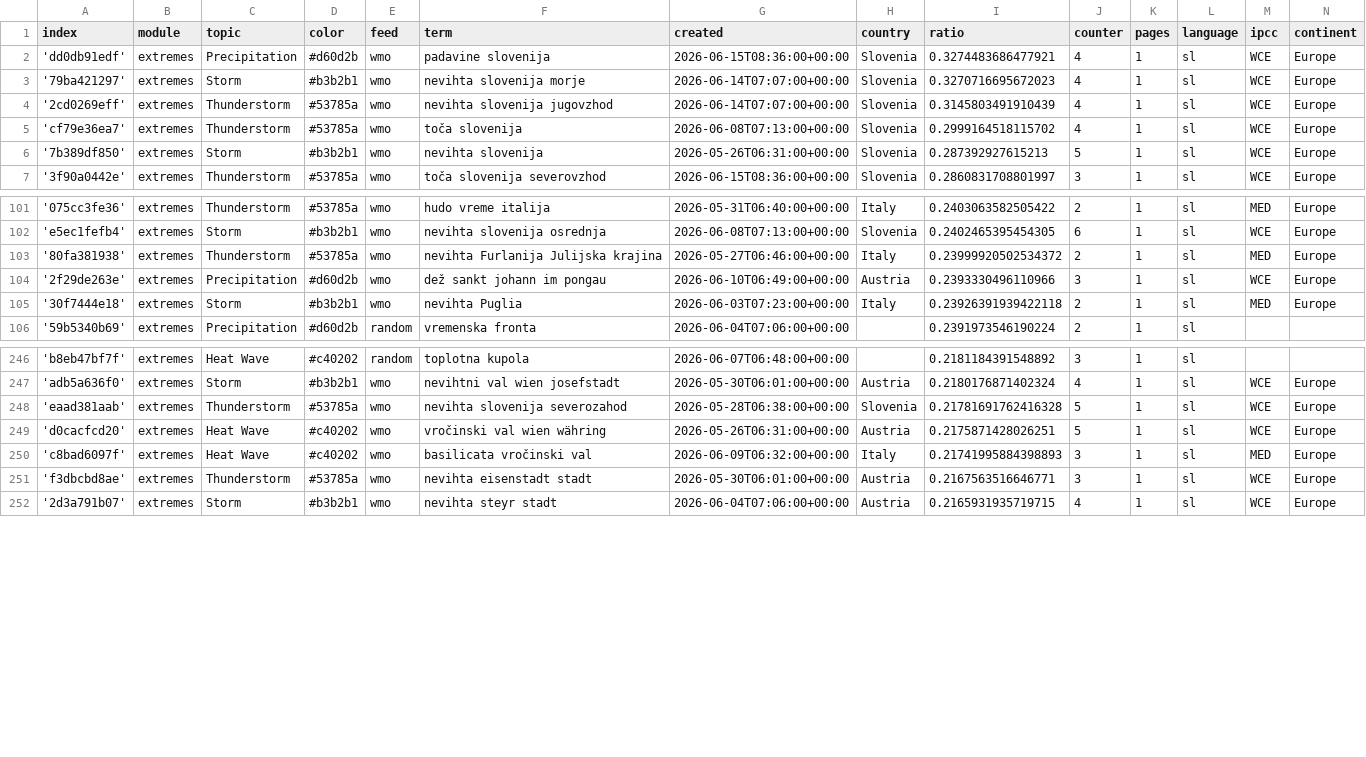
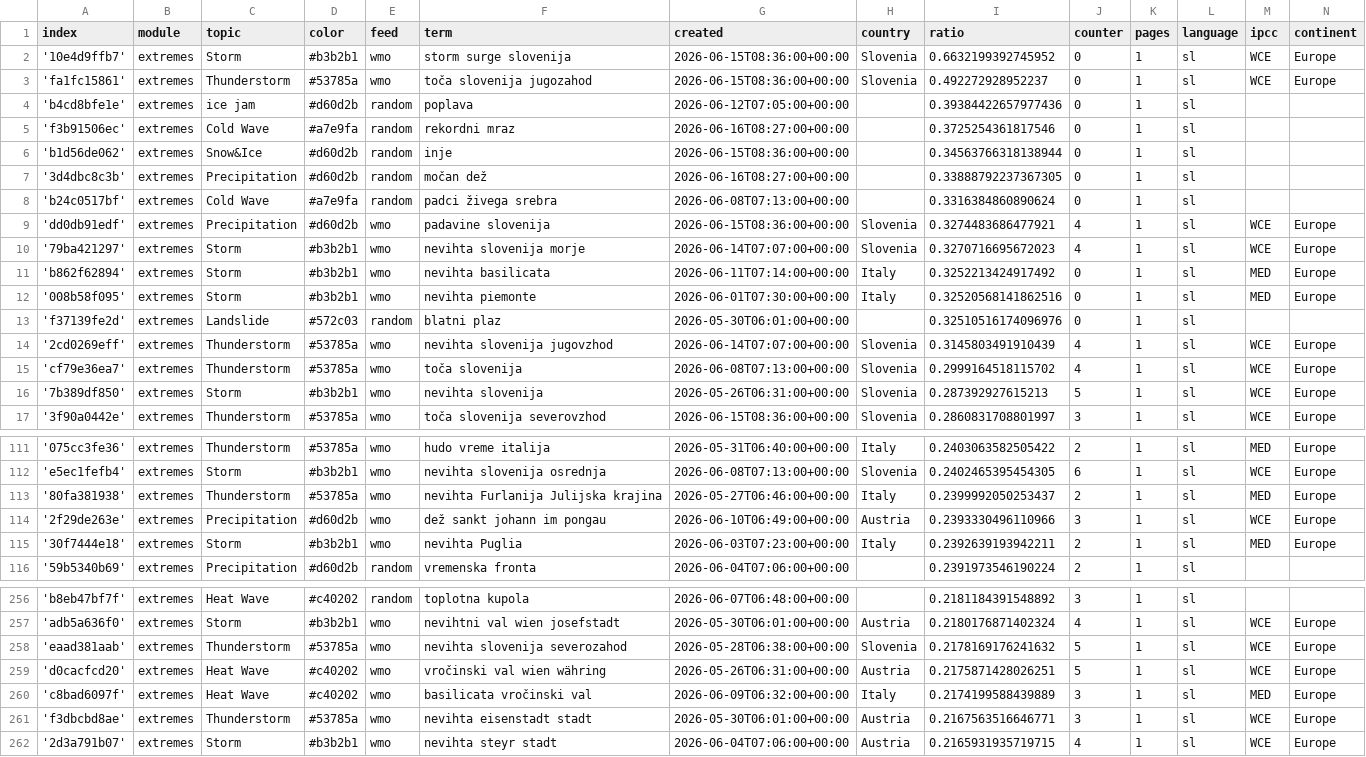
Before and after one commit to alime78-news/slowenienExtremes, a CSV file: terms.csv, drawn as a sheet; only a part is shown, gaps mark what is left out; the diff covers the shown part only.

Commit message:
Commit from GitHub Actions (import:0.0)

```diff
--- a/terms.csv
+++ b/terms.csv
@@ -1,4 +1,14 @@
 index,module,topic,color,feed,term,created,country,ratio,counter,pages,language,ipcc,continent
+'10e4d9ffb7',extremes,Storm,#b3b2b1,wmo,storm surge slovenija,2026-06-15T08:36:00+00:00,Slovenia,0.6632199392745952,0,1,sl,WCE,Europe
+'fa1fc15861',extremes,Thunderstorm,#53785a,wmo,toča slovenija jugozahod,2026-06-15T08:36:00+00:00,Slovenia,0.492272928952237,0,1,sl,WCE,Europe
+'b4cd8bfe1e',extremes,ice jam,#d60d2b,random,poplava,2026-06-12T07:05:00+00:00,,0.39384422657977436,0,1,sl,,
+'f3b91506ec',extremes,Cold Wave,#a7e9fa,random,rekordni mraz,2026-06-16T08:27:00+00:00,,0.3725254361817546,0,1,sl,,
+'b1d56de062',extremes,Snow&Ice,#d60d2b,random,inje,2026-06-15T08:36:00+00:00,,0.34563766318138944,0,1,sl,,
+'3d4dbc8c3b',extremes,Precipitation,#d60d2b,random,močan dež,2026-06-16T08:27:00+00:00,,0.33888792237367305,0,1,sl,,
+'b24c0517bf',extremes,Cold Wave,#a7e9fa,random,padci živega srebra,2026-06-08T07:13:00+00:00,,0.3316384860890624,0,1,sl,,
 'dd0db91edf',extremes,Precipitation,#d60d2b,wmo,padavine slovenija,2026-06-15T08:36:00+00:00,Slovenia,0.3274483686477921,4,1,sl,WCE,Europe
 '79ba421297',extremes,Storm,#b3b2b1,wmo,nevihta slovenija morje,2026-06-14T07:07:00+00:00,Slovenia,0.3270716695672023,4,1,sl,WCE,Europe
+'b862f62894',extremes,Storm,#b3b2b1,wmo,nevihta basilicata,2026-06-11T07:14:00+00:00,Italy,0.3252213424917492,0,1,sl,MED,Europe
+'008b58f095',extremes,Storm,#b3b2b1,wmo,nevihta piemonte,2026-06-01T07:30:00+00:00,Italy,0.32520568141862516,0,1,sl,MED,Europe
+'f37139fe2d',extremes,Landslide,#572c03,random,blatni plaz,2026-05-30T06:01:00+00:00,,0.32510516174096976,0,1,sl,,
 '2cd0269eff',extremes,Thunderstorm,#53785a,wmo,nevihta slovenija jugovzhod,2026-06-14T07:07:00+00:00,Slovenia,0.3145803491910439,4,1,sl,WCE,Europe
@@ -102,5 +112,5 @@ index,module,topic,color,feed,term,created,country,ratio,counter,pages,language,
 'e5ec1fefb4',extremes,Storm,#b3b2b1,wmo,nevihta slovenija osrednja,2026-06-08T07:13:00+00:00,Slovenia,0.2402465395454305,6,1,sl,WCE,Europe
-'80fa381938',extremes,Thunderstorm,#53785a,wmo,nevihta Furlanija Julijska krajina,2026-05-27T06:46:00+00:00,Italy,0.23999920502534372,2,1,sl,MED,Europe
+'80fa381938',extremes,Thunderstorm,#53785a,wmo,nevihta Furlanija Julijska krajina,2026-05-27T06:46:00+00:00,Italy,0.2399992050253437,2,1,sl,MED,Europe
 '2f29de263e',extremes,Precipitation,#d60d2b,wmo,dež sankt johann im pongau,2026-06-10T06:49:00+00:00,Austria,0.2393330496110966,3,1,sl,WCE,Europe
-'30f7444e18',extremes,Storm,#b3b2b1,wmo,nevihta Puglia,2026-06-03T07:23:00+00:00,Italy,0.23926391939422118,2,1,sl,MED,Europe
+'30f7444e18',extremes,Storm,#b3b2b1,wmo,nevihta Puglia,2026-06-03T07:23:00+00:00,Italy,0.2392639193942211,2,1,sl,MED,Europe
 '59b5340b69',extremes,Precipitation,#d60d2b,random,vremenska fronta,2026-06-04T07:06:00+00:00,,0.2391973546190224,2,1,sl,,
@@ -247,5 +257,5 @@ index,module,topic,color,feed,term,created,country,ratio,counter,pages,language,
 'adb5a636f0',extremes,Storm,#b3b2b1,wmo,nevihtni val wien josefstadt,2026-05-30T06:01:00+00:00,Austria,0.2180176871402324,4,1,sl,WCE,Europe
-'eaad381aab',extremes,Thunderstorm,#53785a,wmo,nevihta slovenija severozahod,2026-05-28T06:38:00+00:00,Slovenia,0.21781691762416328,5,1,sl,WCE,Europe
+'eaad381aab',extremes,Thunderstorm,#53785a,wmo,nevihta slovenija severozahod,2026-05-28T06:38:00+00:00,Slovenia,0.2178169176241632,5,1,sl,WCE,Europe
 'd0cacfcd20',extremes,Heat Wave,#c40202,wmo,vročinski val wien währing,2026-05-26T06:31:00+00:00,Austria,0.2175871428026251,5,1,sl,WCE,Europe
-'c8bad6097f',extremes,Heat Wave,#c40202,wmo,basilicata vročinski val,2026-06-09T06:32:00+00:00,Italy,0.21741995884398893,3,1,sl,MED,Europe
+'c8bad6097f',extremes,Heat Wave,#c40202,wmo,basilicata vročinski val,2026-06-09T06:32:00+00:00,Italy,0.2174199588439889,3,1,sl,MED,Europe
 'f3dbcbd8ae',extremes,Thunderstorm,#53785a,wmo,nevihta eisenstadt stadt,2026-05-30T06:01:00+00:00,Austria,0.2167563516646771,3,1,sl,WCE,Europe
```
Also changed, not shown: 6 edited cells elsewhere in this file.
